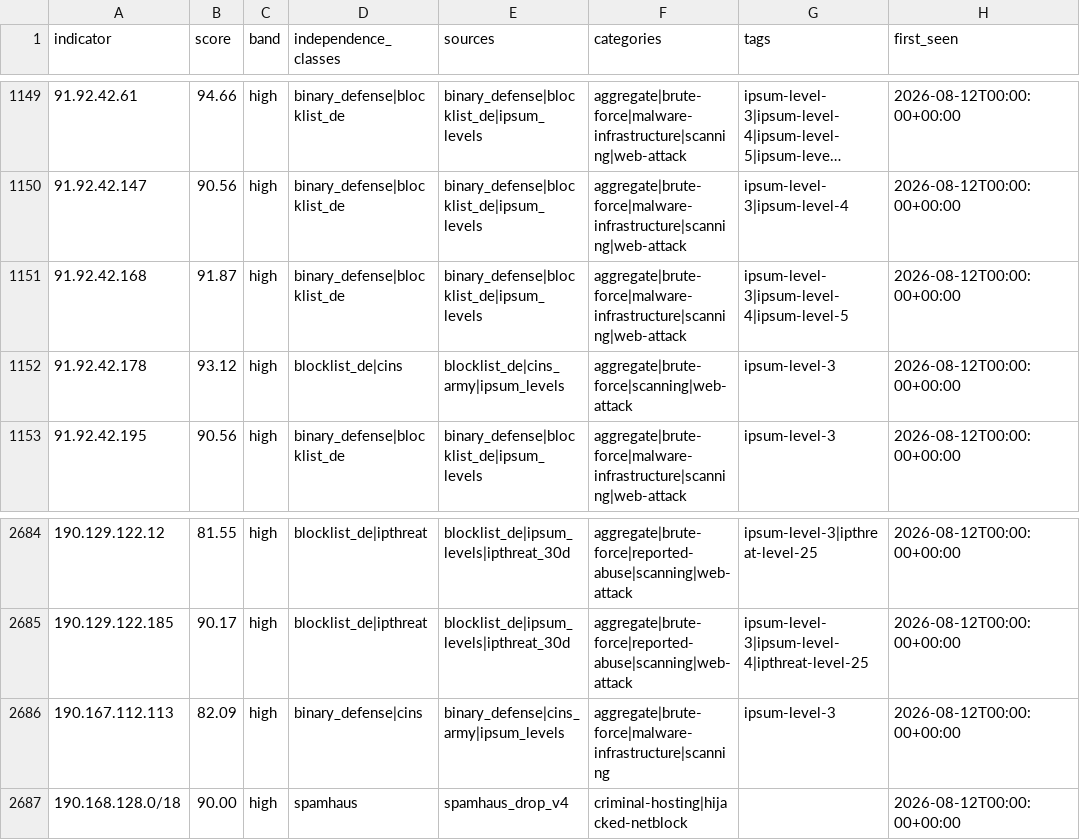
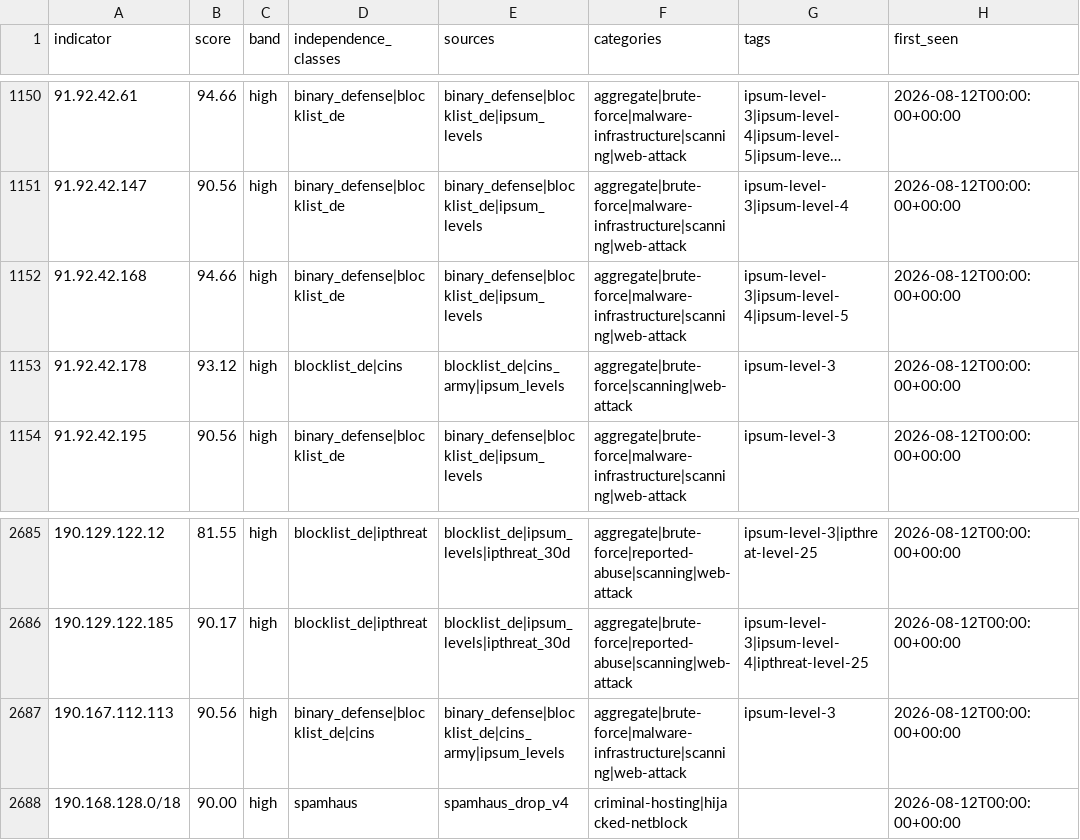
Before and after one commit to neilweitzel/xfeeds, a CSV file: feeds/all.csv, drawn as a sheet; only a part is shown, gaps mark what is left out; long unchanged cells end in …; addresses are those after the commit; the diff covers the shown part only; the diff names each change by its address in the sheet, - before the commit and + after, or states it on an @@ line.

```diff
--- a/feeds/all.csv
+++ b/feeds/all.csv
-B1152 (score): 91.87
+B1152 (score): 94.66
-B2687 (score): 82.09
+B2687 (score): 90.56
-D2687 (independence_classes): binary_defense|cins
+D2687 (independence_classes): binary_defense|blocklist_de|cins
-E2687 (sources): binary_defense|cins_army|ipsum_levels
+E2687 (sources): binary_defense|blocklist_de|cins_army|ipsum_levels
-F2687 (categories): aggregate|brute-force|malware-infrastructure|scanning
+F2687 (categories): aggregate|brute-force|malware-infrastructure|scanning|web-attack
```
Also changed, not shown: 3 added rows and 2 removed rows elsewhere in this file, 25 other files.
